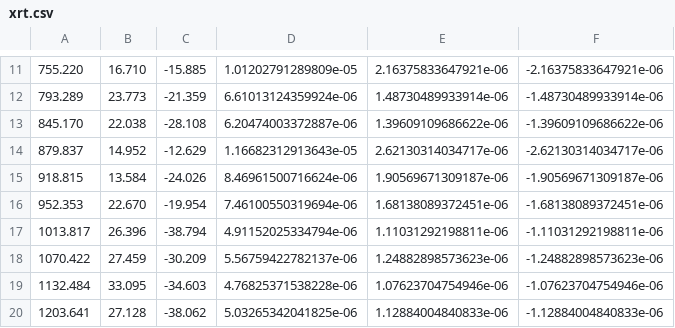
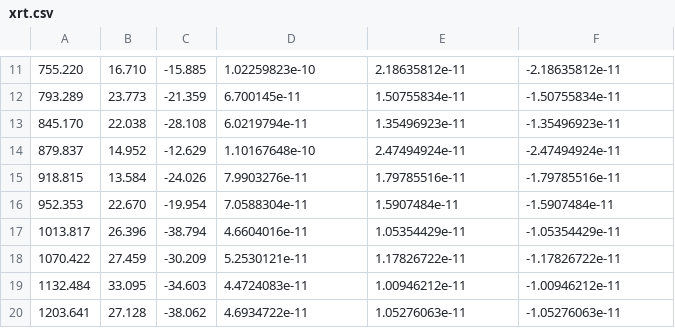
Before and after one commit to 7DimensionalTelescope/GRB251013C, a CSV file: data/xrt.csv, drawn as a sheet; only a part is shown, gaps mark what is left out; the diff covers the shown part only.

```diff
--- a/data/xrt.csv
+++ b/data/xrt.csv
@@ -11,10 +11,10 @@
-755.220,16.710,-15.885,1.01202791289809e-05,2.16375833647921e-06,-2.16375833647921e-06
-793.289,23.773,-21.359,6.61013124359924e-06,1.48730489933914e-06,-1.48730489933914e-06
-845.170,22.038,-28.108,6.20474003372887e-06,1.39609109686622e-06,-1.39609109686622e-06
-879.837,14.952,-12.629,1.16682312913643e-05,2.62130314034717e-06,-2.62130314034717e-06
-918.815,13.584,-24.026,8.46961500716624e-06,1.90569671309187e-06,-1.90569671309187e-06
-952.353,22.670,-19.954,7.46100550319694e-06,1.68138089372451e-06,-1.68138089372451e-06
-1013.817,26.396,-38.794,4.91152025334794e-06,1.11031292198811e-06,-1.11031292198811e-06
-1070.422,27.459,-30.209,5.56759422782137e-06,1.24882898573623e-06,-1.24882898573623e-06
-1132.484,33.095,-34.603,4.76825371538228e-06,1.07623704754946e-06,-1.07623704754946e-06
-1203.641,27.128,-38.062,5.03265342041825e-06,1.12884004840833e-06,-1.12884004840833e-06
+755.220,16.710,-15.885,1.02259823e-10,2.18635812e-11,-2.18635812e-11
+793.289,23.773,-21.359,6.700145e-11,1.50755834e-11,-1.50755834e-11
+845.170,22.038,-28.108,6.0219794e-11,1.35496923e-11,-1.35496923e-11
+879.837,14.952,-12.629,1.10167648e-10,2.47494924e-11,-2.47494924e-11
+918.815,13.584,-24.026,7.9903276e-11,1.79785516e-11,-1.79785516e-11
+952.353,22.670,-19.954,7.0588304e-11,1.5907484e-11,-1.5907484e-11
+1013.817,26.396,-38.794,4.6604016e-11,1.05354429e-11,-1.05354429e-11
+1070.422,27.459,-30.209,5.2530121e-11,1.17826722e-11,-1.17826722e-11
+1132.484,33.095,-34.603,4.4724083e-11,1.00946212e-11,-1.00946212e-11
+1203.641,27.128,-38.062,4.6934722e-11,1.05276063e-11,-1.05276063e-11
```
Also changed, not shown: 105 edited cells elsewhere in this file, 8 other files.
